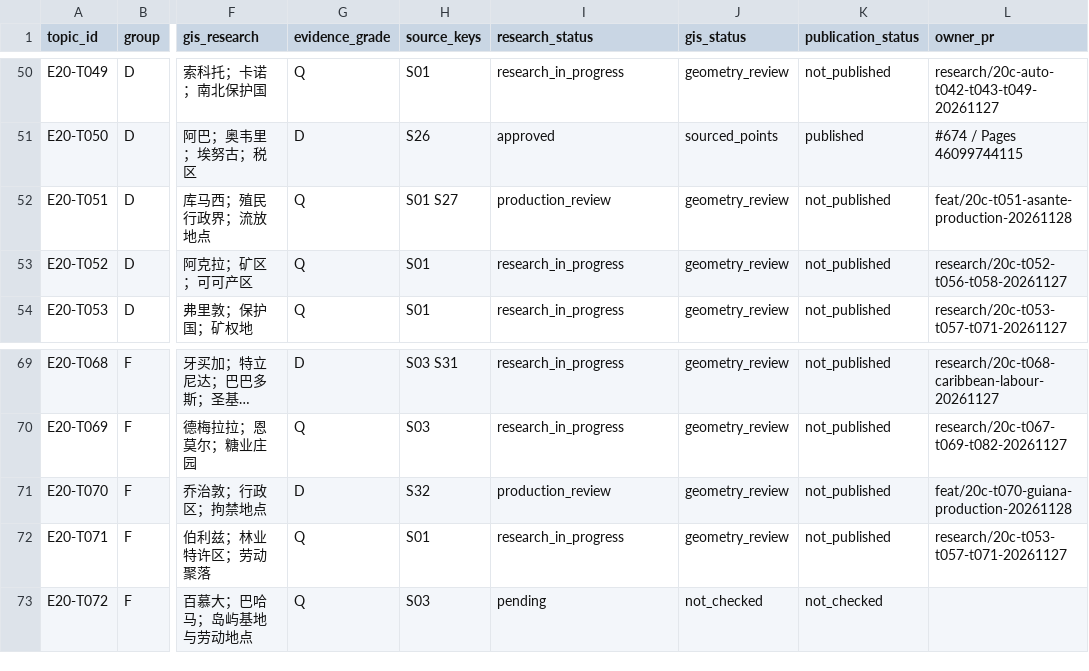
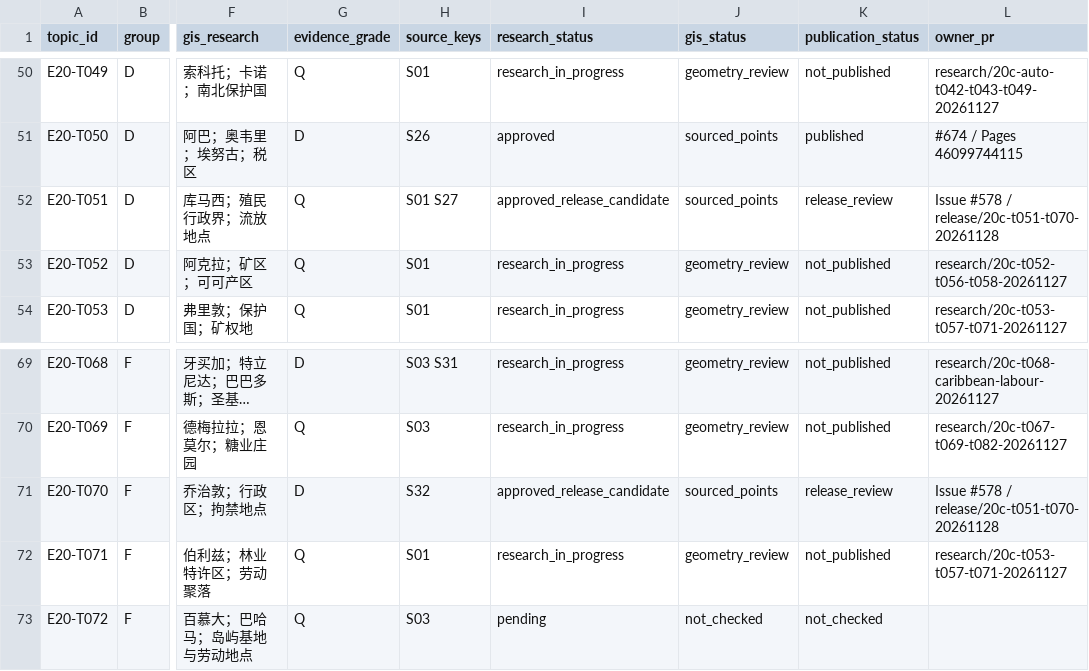
Before and after one commit to 1959124923wyz-sys/love-British-TV, a CSV file: research/20c/TOPIC_WORKBOARD.csv, drawn as a sheet; only a part is shown, gaps mark what is left out; long unchanged cells end in …; the diff names each change by its address in the sheet, - before the commit and + after, or states it on an @@ line.

```diff
--- a/research/20c/TOPIC_WORKBOARD.csv
+++ b/research/20c/TOPIC_WORKBOARD.csv
-I52 (research_status): production_review
+I52 (research_status): approved_release_candidate
-J52 (gis_status): geometry_review
+J52 (gis_status): sourced_points
-K52 (publication_status): not_published
+K52 (publication_status): release_review
-L52 (owner_pr): feat/20c-t051-asante-production-20261128
+L52 (owner_pr): Issue #578 / release/20c-t051-t070-20261128
-I71 (research_status): production_review
+I71 (research_status): approved_release_candidate
-J71 (gis_status): geometry_review
+J71 (gis_status): sourced_points
-K71 (publication_status): not_published
+K71 (publication_status): release_review
-L71 (owner_pr): feat/20c-t070-guiana-production-20261128
+L71 (owner_pr): Issue #578 / release/20c-t051-t070-20261128
```
Also changed, not shown: 9 other files.
